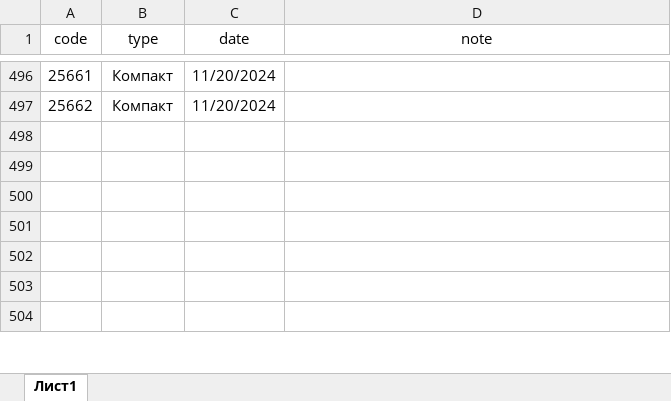
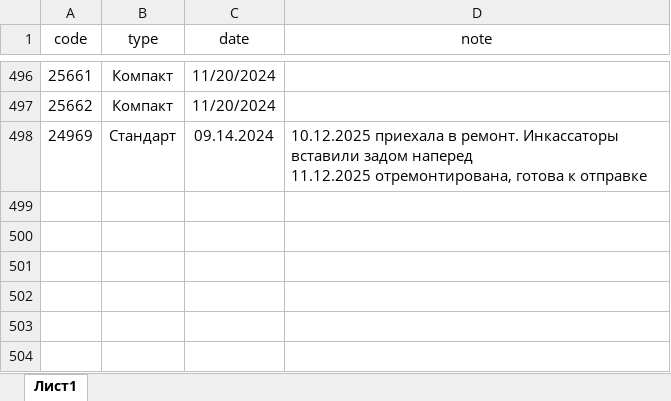
Before and after one commit to ilyakorolev2/serialbag, an Excel workbook: database.xlsx, sheet Лист1, drawn as a sheet; only a part is shown, gaps mark what is left out; values as stored, in another font and other column widths than the file's, no borders; ↵ is a line break in a cell; the diff names each change by its address in the sheet, - before the commit and + after, or states it on an @@ line.

Commit message:
update

```diff
--- a/database.xlsx (sheet Лист1)
+++ b/database.xlsx (sheet Лист1)
-row 498: (empty)
+row 498: 24969 | Стандарт | 09.14.2024 | 10.12.2025 приехала в ремонт. Инкассаторы вставили задом наперед ↵ 11.12.2025 отремонтирована, готова к отправке
```
